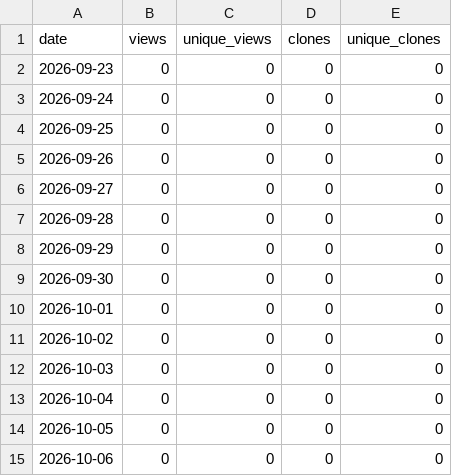
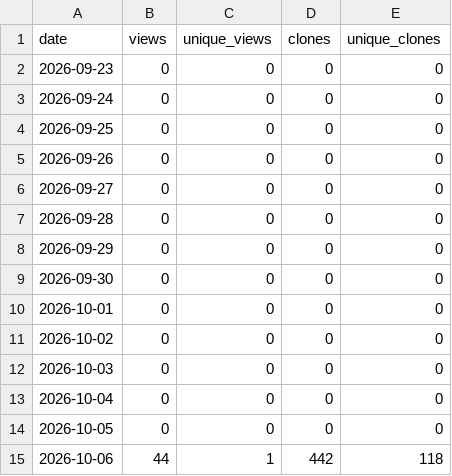
Before and after one commit to danielep71/SACCR, a CSV file: data/traffic_daily.csv, drawn as a sheet.

```diff
--- a/data/traffic_daily.csv
+++ b/data/traffic_daily.csv
@@ -14,2 +14,2 @@ date,views,unique_views,clones,unique_clones
 2026-10-05,0,0,0,0
-2026-10-06,0,0,0,0
+2026-10-06,44,1,442,118
```
Also changed, not shown: 4 other files.
